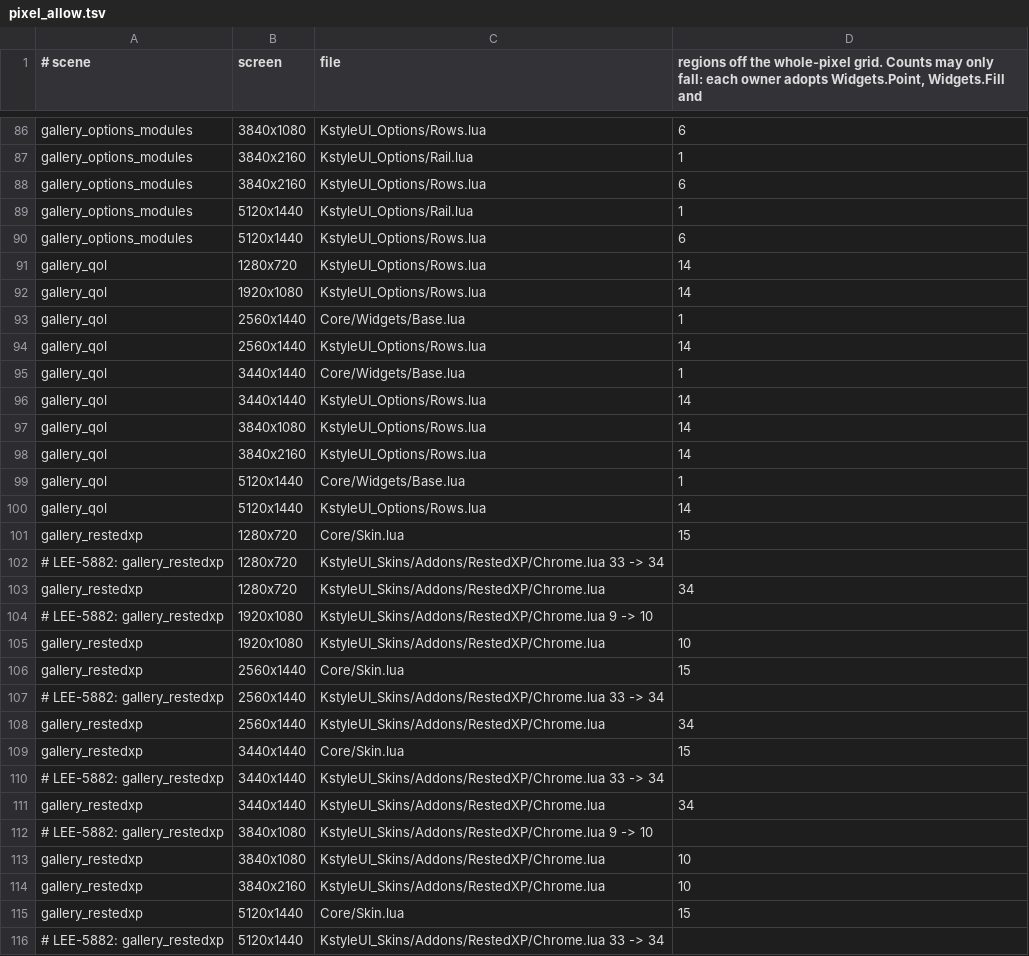
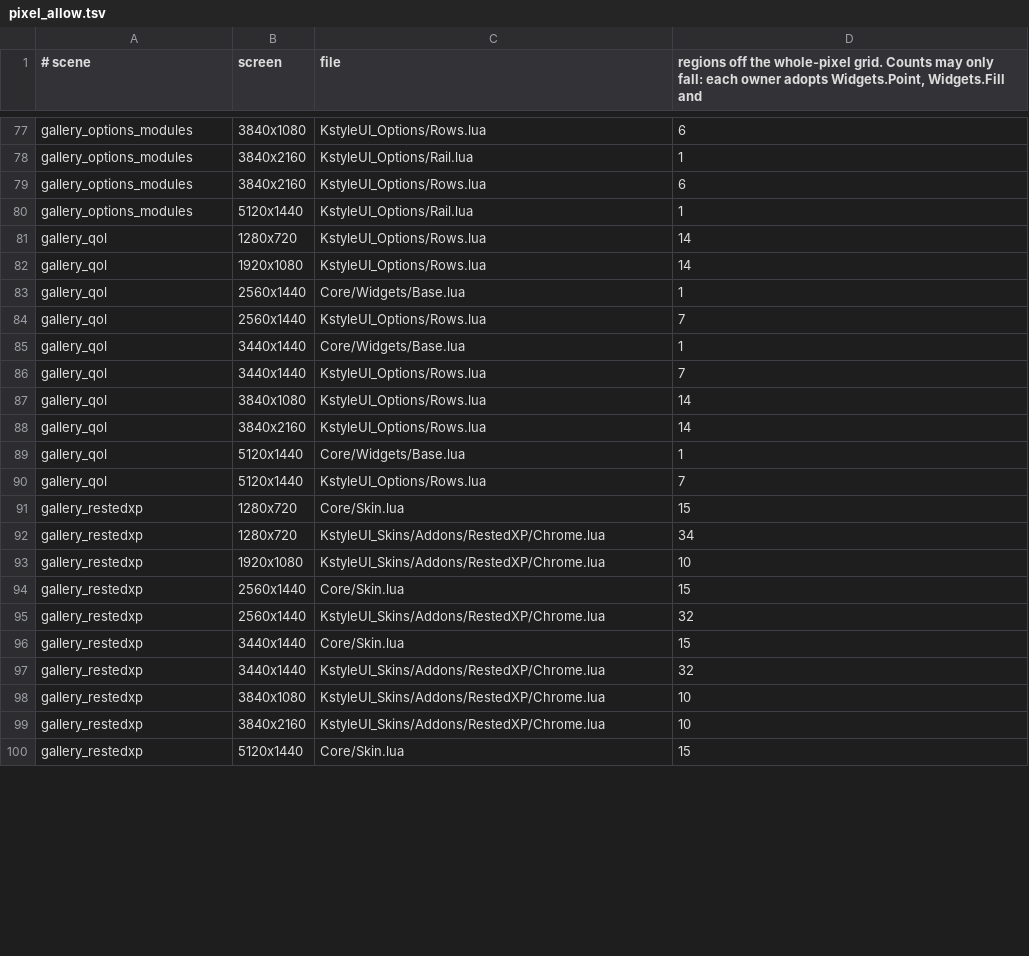
Before and after one commit to korallis/KstyleUI, a TSV file: Tools/regression/pixel_allow.tsv, drawn as a sheet; only a part is shown, gaps mark what is left out; the diff covers the shown part only.

```diff
--- a/Tools/regression/pixel_allow.tsv
+++ b/Tools/regression/pixel_allow.tsv
@@ -89,3 +80,2 @@ gallery_options_modules	3840x2160	KstyleUI_Options/Rows.lua	6
 gallery_options_modules	5120x1440	KstyleUI_Options/Rail.lua	1
-gallery_options_modules	5120x1440	KstyleUI_Options/Rows.lua	6
 gallery_qol	1280x720	KstyleUI_Options/Rows.lua	14
@@ -93,5 +83,5 @@ gallery_qol	1920x1080	KstyleUI_Options/Rows.lua	14
 gallery_qol	2560x1440	Core/Widgets/Base.lua	1
-gallery_qol	2560x1440	KstyleUI_Options/Rows.lua	14
+gallery_qol	2560x1440	KstyleUI_Options/Rows.lua	7
 gallery_qol	3440x1440	Core/Widgets/Base.lua	1
-gallery_qol	3440x1440	KstyleUI_Options/Rows.lua	14
+gallery_qol	3440x1440	KstyleUI_Options/Rows.lua	7
 gallery_qol	3840x1080	KstyleUI_Options/Rows.lua	14
@@ -99,15 +89,10 @@ gallery_qol	3840x2160	KstyleUI_Options/Rows.lua	14
 gallery_qol	5120x1440	Core/Widgets/Base.lua	1
-gallery_qol	5120x1440	KstyleUI_Options/Rows.lua	14
+gallery_qol	5120x1440	KstyleUI_Options/Rows.lua	7
 gallery_restedxp	1280x720	Core/Skin.lua	15
-# LEE-5882: gallery_restedxp	1280x720	KstyleUI_Skins/Addons/RestedXP/Chrome.lua 33 -> 34
 gallery_restedxp	1280x720	KstyleUI_Skins/Addons/RestedXP/Chrome.lua	34
-# LEE-5882: gallery_restedxp	1920x1080	KstyleUI_Skins/Addons/RestedXP/Chrome.lua 9 -> 10
 gallery_restedxp	1920x1080	KstyleUI_Skins/Addons/RestedXP/Chrome.lua	10
 gallery_restedxp	2560x1440	Core/Skin.lua	15
-# LEE-5882: gallery_restedxp	2560x1440	KstyleUI_Skins/Addons/RestedXP/Chrome.lua 33 -> 34
-gallery_restedxp	2560x1440	KstyleUI_Skins/Addons/RestedXP/Chrome.lua	34
+gallery_restedxp	2560x1440	KstyleUI_Skins/Addons/RestedXP/Chrome.lua	32
 gallery_restedxp	3440x1440	Core/Skin.lua	15
-# LEE-5882: gallery_restedxp	3440x1440	KstyleUI_Skins/Addons/RestedXP/Chrome.lua 33 -> 34
-gallery_restedxp	3440x1440	KstyleUI_Skins/Addons/RestedXP/Chrome.lua	34
-# LEE-5882: gallery_restedxp	3840x1080	KstyleUI_Skins/Addons/RestedXP/Chrome.lua 9 -> 10
+gallery_restedxp	3440x1440	KstyleUI_Skins/Addons/RestedXP/Chrome.lua	32
 gallery_restedxp	3840x1080	KstyleUI_Skins/Addons/RestedXP/Chrome.lua	10
@@ -115,2 +100 @@ gallery_restedxp	3840x2160	KstyleUI_Skins/Addons/RestedXP/Chrome.lua	10
 gallery_restedxp	5120x1440	Core/Skin.lua	15
-# LEE-5882: gallery_restedxp	5120x1440	KstyleUI_Skins/Addons/RestedXP/Chrome.lua 33 -> 34
```
Also changed, not shown: 28 removed rows and 6 edited cells elsewhere in this file, 2 other files.
